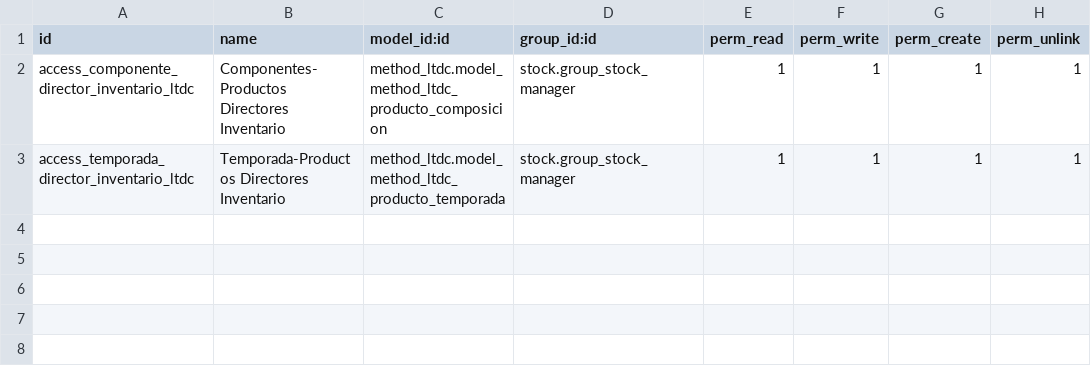
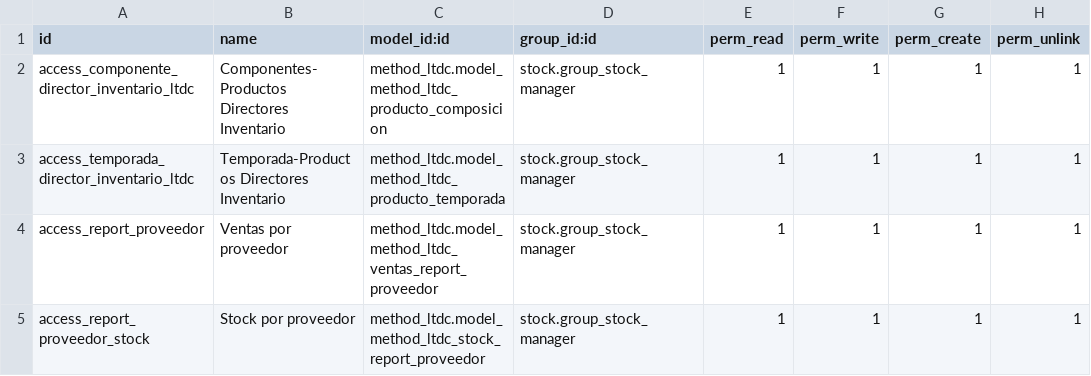
Before and after one commit to Cesar250101/method_ltdc, a CSV file: security/ir.model.access.csv, drawn as a sheet.

Commit message:
Reportes de proveedores

```diff
--- a/security/ir.model.access.csv
+++ b/security/ir.model.access.csv
@@ -3 +3,3 @@ access_componente_director_inventario_ltdc,Componentes-Productos Directores Inve
 access_temporada_director_inventario_ltdc,Temporada-Productos Directores Inventario,method_ltdc.model_method_ltdc_producto_temporada,stock.group_stock_manager,1,1,1,1
+access_report_proveedor,Ventas por proveedor,method_ltdc.model_method_ltdc_ventas_report_proveedor,stock.group_stock_manager,1,1,1,1
+access_report_proveedor_stock,Stock por proveedor,method_ltdc.model_method_ltdc_stock_report_proveedor,stock.group_stock_manager,1,1,1,1
```
Also changed, not shown: 9 other files.
